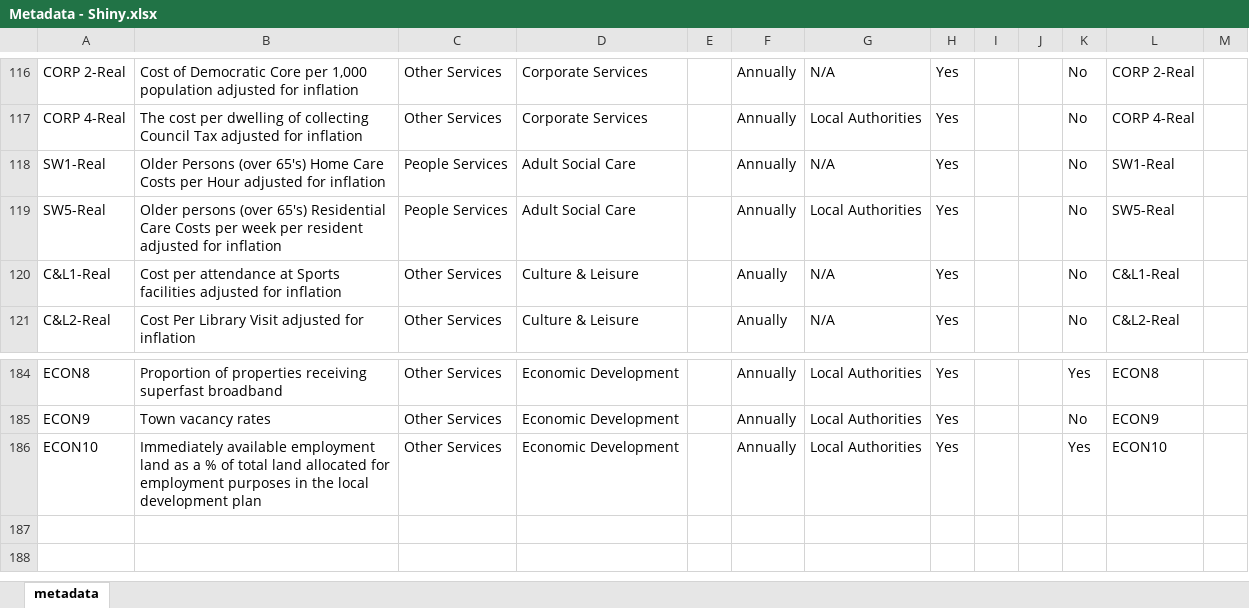
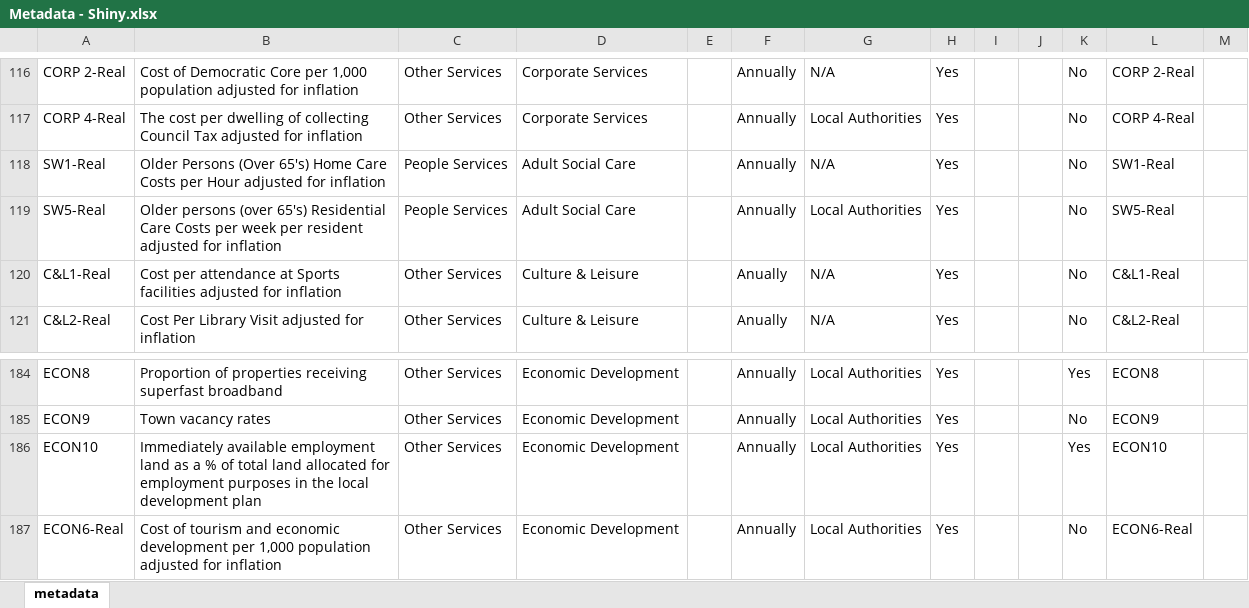
Before and after one commit to Improvement-Service/LGBF_Analysis, an Excel workbook: data/Metadata - Shiny.xlsx, sheet metadata, drawn as a sheet; only a part is shown, gaps mark what is left out; values as stored, in another font and other column widths than the file's, no borders; conditional formats not drawn; the diff names each change by its address in the sheet, - before the commit and + after, or states it on an @@ line.

Commit message:
Fixed ranks for last page;  Add ECON6 Real values in metadata; Sort SW1 names so that cash values do not appear when real is selected in page 3

```diff
--- a/data/Metadata - Shiny.xlsx (sheet metadata)
+++ b/data/Metadata - Shiny.xlsx (sheet metadata)
-B118: Older Persons (over 65's) Home…
+B118: Older Persons (Over 65's) Home…
+row 187: ECON6-Real | Cost of tourism and economic development per 1,000 population adjusted for inflation | Other Services | Economic Development |  | Annually | Local Authorities | Yes |  |  | No | ECON6-Real
```
Also changed, not shown: 5 other files.
